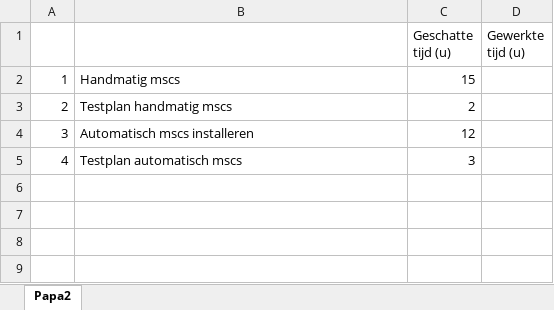
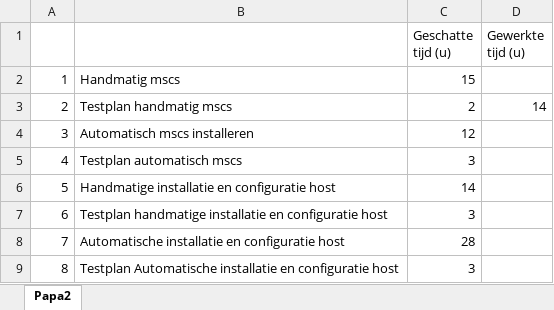
Before and after one commit to KelvinVermeulen/Projecten-III-team-red, an Excel workbook: papa2 - werkstations/Tijdsindeling.xlsx, sheet Papa2, drawn as a sheet; values as stored, in another font and other column widths than the file's, no borders; charts and pictures not drawn; the diff names each change by its address in the sheet, - before the commit and + after, or states it on an @@ line.

```diff
--- a/papa2 - werkstations/Tijdsindeling.xlsx (sheet Papa2)
+++ b/papa2 - werkstations/Tijdsindeling.xlsx (sheet Papa2)
-D3 (Gewerkte tijd (u)): (empty)
+D3 (Gewerkte tijd (u)): 14
+row 6: 5 | Handmatige installatie en configuratie host | 14
+row 7: 6 | Testplan handmatige installatie en configuratie host | 3
+row 8: 7 | Automatische installatie en configuratie host | 28
+row 9: 8 | Testplan Automatische installatie en configuratie host | 3
```
Also changed, not shown: charts or pictures, 1 other file.
